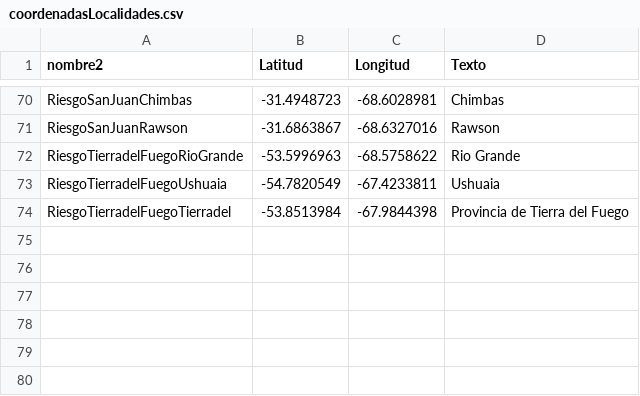
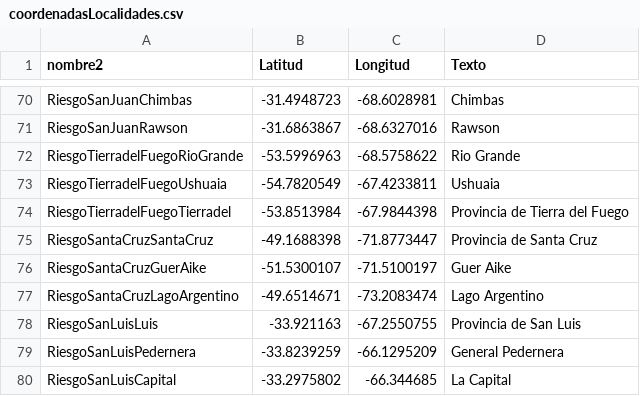
Before and after one commit to droyktton/loscoihues, a CSV file: coordenadasLocalidades.csv, drawn as a sheet; only a part is shown, gaps mark what is left out.

```diff
--- a/coordenadasLocalidades.csv
+++ b/coordenadasLocalidades.csv
@@ -74 +74,7 @@ RiesgoTierradelFuegoUshuaia,-54.7820549,-67.4233811,"Ushuaia"
 RiesgoTierradelFuegoTierradel,-53.8513984,-67.9844398,"Provincia de Tierra del Fuego"
+RiesgoSantaCruzSantaCruz,-49.1688398,-71.8773447,"Provincia de Santa Cruz"
+RiesgoSantaCruzGuerAike,-51.5300107,-71.5100197, "Guer Aike"
+RiesgoSantaCruzLagoArgentino,-49.6514671,-73.2083474, "Lago Argentino"
+RiesgoSanLuisLuis,-33.921163,-67.2550755,"Provincia de San Luis"
+RiesgoSanLuisPedernera,-33.8239259,-66.1295209,"General Pedernera"
+RiesgoSanLuisCapital,-33.2975802,-66.344685,"La Capital"
```
Also changed, not shown: 4 other files.
